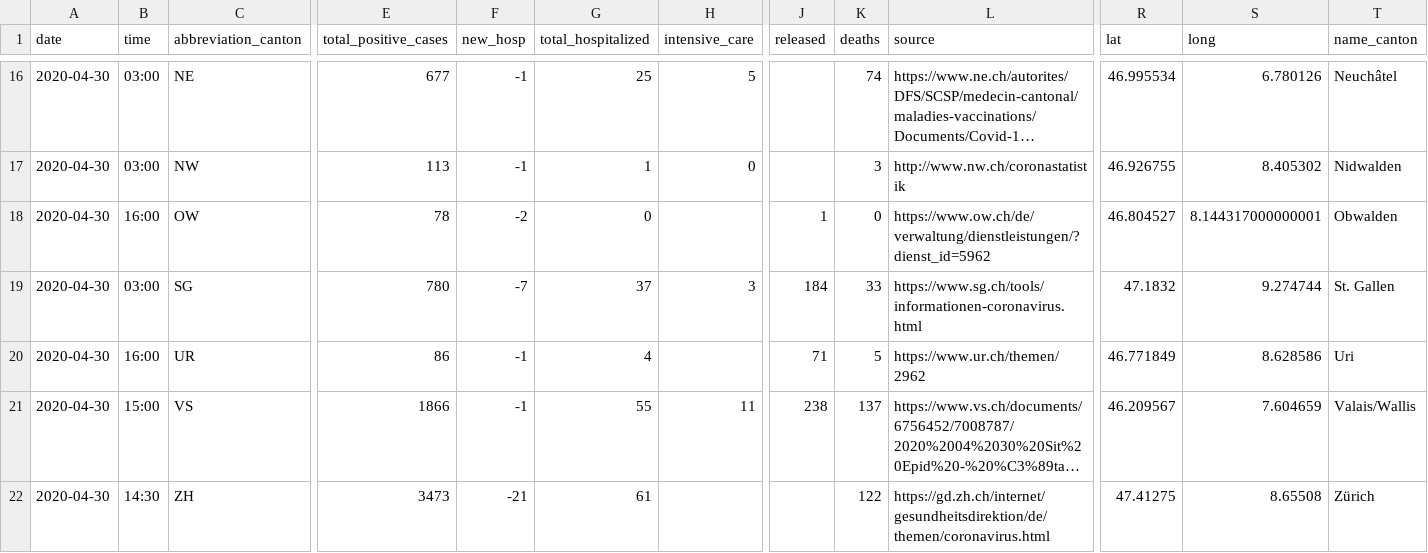
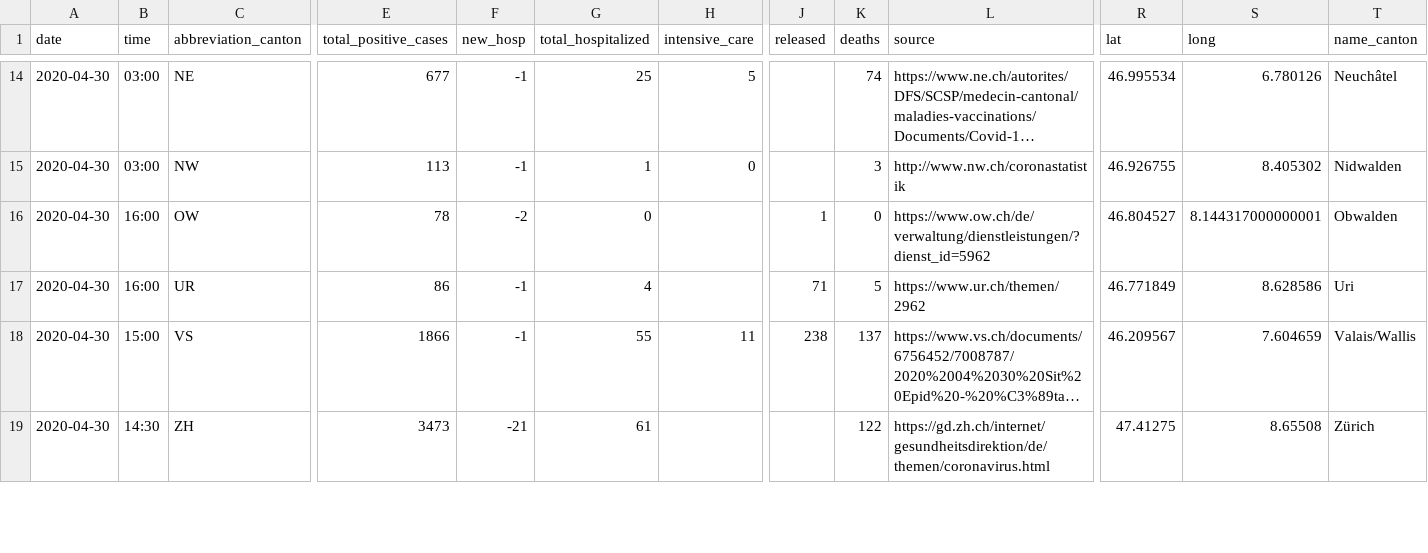
Before and after one commit to ddrobotec/ddrobotec.github.io, a CSV file: covid19_openzh_data/dd-covid19-openzh-cantons-latest-by-time.csv, drawn as a sheet; only a part is shown, gaps mark what is left out; long unchanged cells end in …; removed rows and columns are numbered as before the commit, all else as after; rows hold the shown columns only; the diff covers the shown part only; the diff names each change by its address in the sheet, - before the commit and + after, or states it on an @@ line.

```diff
--- a/covid19_openzh_data/dd-covid19-openzh-cantons-latest-by-time.csv
+++ b/covid19_openzh_data/dd-covid19-openzh-cantons-latest-by-time.csv
-row 19: 2020-04-30 | 03:00 | SG | 780 | -7 | 37 | 3 | 184 | 33 | https://www.sg.ch/tools/informationen-coronavirus.html | 47.1832 | 9.274744 | St. Gallen
```
Also changed, not shown: 3 added rows and 2 removed rows elsewhere in this file, covid19_openzh_data/dd-covid19-openzh-cantons-latest.csv, covid19_openzh_data/dd-covid19-openzh-cantons-latest_v3.csv, 3 other files.
